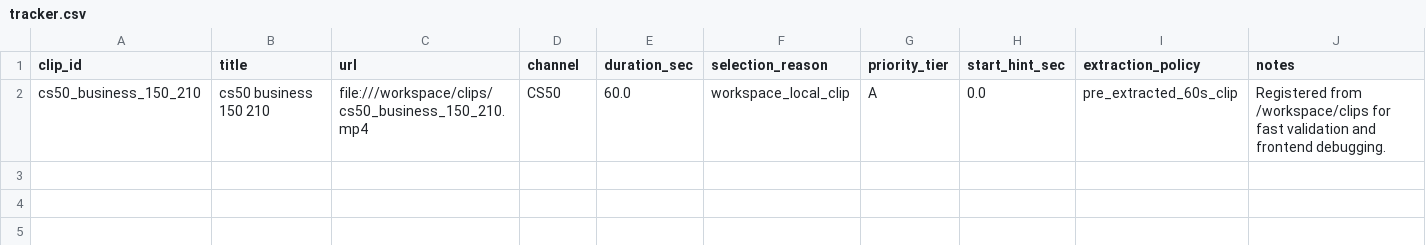
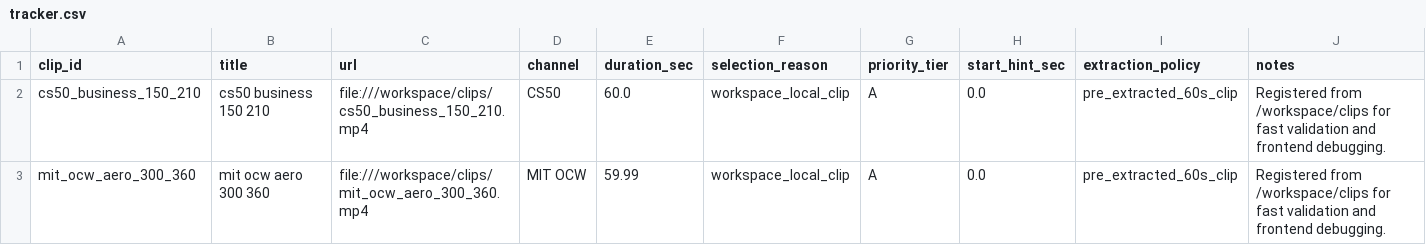
Before and after one commit to kv-248/TeacherEvaluation, a CSV file: evaluation/runtime_batches/local_flash_full_live/tracker.csv, drawn as a sheet; only a part is shown; rows hold the shown columns only; the diff names each change by its address in the sheet, - before the commit and + after, or states it on an @@ line.

```diff
--- a/evaluation/runtime_batches/local_flash_full_live/tracker.csv
+++ b/evaluation/runtime_batches/local_flash_full_live/tracker.csv
+row 3: mit_ocw_aero_300_360 | mit ocw aero 300 360 | file:///workspace/clips/mit_ocw_aero_300_360.mp4 | MIT OCW | 59.99 | workspace_local_clip | A | 0.0 | pre_extracted_60s_clip | Registered from /workspace/clips for fast validation and frontend debugging.
```
Also changed, not shown: 19 other files.
